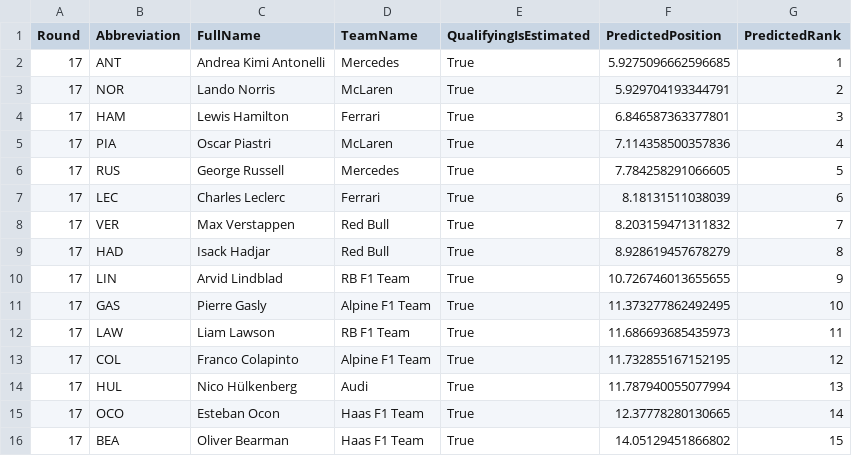
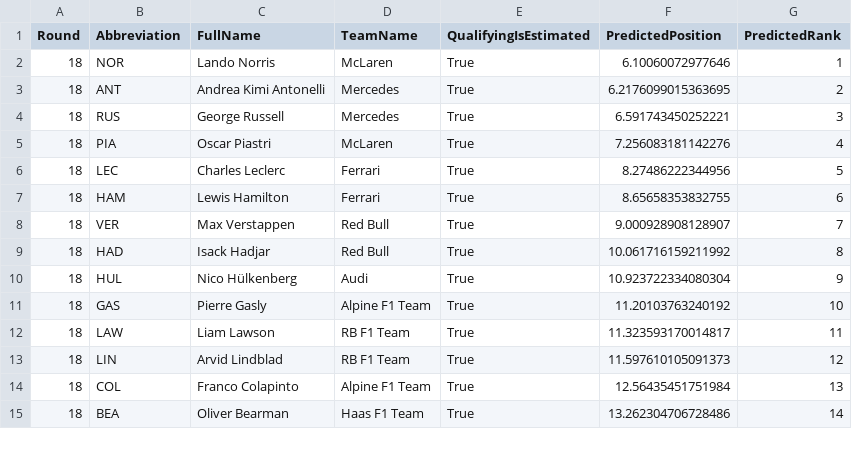
Before and after one commit to Rochit1/F1-Analytics-Dashboard, a CSV file: ml/outputs/f1_prediction_results.csv, drawn as a sheet; only a part is shown; the diff covers the shown part only.

```diff
--- a/ml/outputs/f1_prediction_results.csv
+++ b/ml/outputs/f1_prediction_results.csv
@@ -1,16 +1,15 @@
 Round,Abbreviation,FullName,TeamName,QualifyingIsEstimated,PredictedPosition,PredictedRank
-17,ANT,Andrea Kimi Antonelli,Mercedes,True,5.9275096662596685,1
-17,NOR,Lando Norris,McLaren,True,5.929704193344791,2
-17,HAM,Lewis Hamilton,Ferrari,True,6.846587363377801,3
-17,PIA,Oscar Piastri,McLaren,True,7.114358500357836,4
-17,RUS,George Russell,Mercedes,True,7.784258291066605,5
-17,LEC,Charles Leclerc,Ferrari,True,8.18131511038039,6
-17,VER,Max Verstappen,Red Bull,True,8.203159471311832,7
-17,HAD,Isack Hadjar,Red Bull,True,8.928619457678279,8
-17,LIN,Arvid Lindblad,RB F1 Team,True,10.726746013655655,9
-17,GAS,Pierre Gasly,Alpine F1 Team,True,11.373277862492495,10
-17,LAW,Liam Lawson,RB F1 Team,True,11.686693685435973,11
-17,COL,Franco Colapinto,Alpine F1 Team,True,11.732855167152195,12
-17,HUL,Nico Hülkenberg,Audi,True,11.787940055077994,13
-17,OCO,Esteban Ocon,Haas F1 Team,True,12.37778280130665,14
-17,BEA,Oliver Bearman,Haas F1 Team,True,14.05129451866802,15
+18,NOR,Lando Norris,McLaren,True,6.10060072977646,1
+18,ANT,Andrea Kimi Antonelli,Mercedes,True,6.2176099015363695,2
+18,RUS,George Russell,Mercedes,True,6.591743450252221,3
+18,PIA,Oscar Piastri,McLaren,True,7.256083181142276,4
+18,LEC,Charles Leclerc,Ferrari,True,8.27486222344956,5
+18,HAM,Lewis Hamilton,Ferrari,True,8.65658353832755,6
+18,VER,Max Verstappen,Red Bull,True,9.000928908128907,7
+18,HAD,Isack Hadjar,Red Bull,True,10.061716159211992,8
+18,HUL,Nico Hülkenberg,Audi,True,10.923722334080304,9
+18,GAS,Pierre Gasly,Alpine F1 Team,True,11.20103763240192,10
+18,LAW,Liam Lawson,RB F1 Team,True,11.323593170014817,11
+18,LIN,Arvid Lindblad,RB F1 Team,True,11.597610105091373,12
+18,COL,Franco Colapinto,Alpine F1 Team,True,12.56435451751984,13
+18,BEA,Oliver Bearman,Haas F1 Team,True,13.262304706728486,14
```
Also changed, not shown: 2 added rows, 1 removed row and 14 edited cells elsewhere in this file, ml/outputs/f1_feature_importance.csv.
